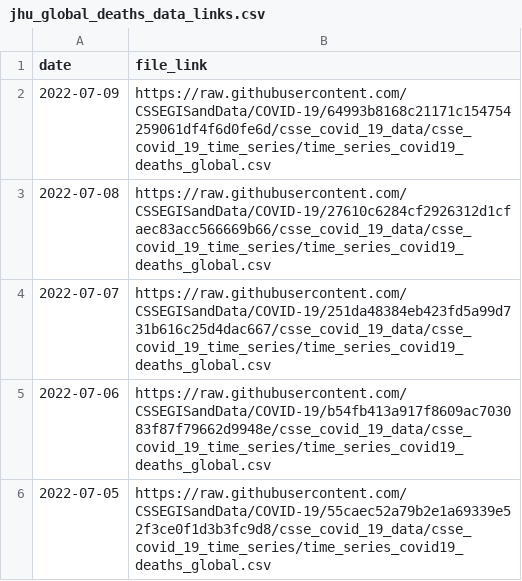
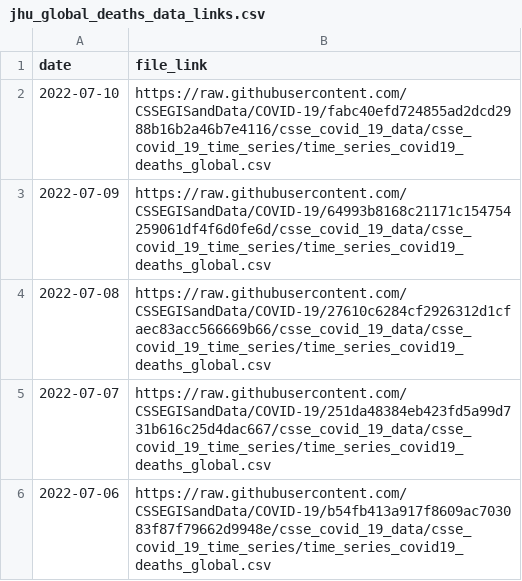
Before and after one commit to Serena-Wang/covidData, a CSV file: data/jhu_global_deaths_data_links.csv, drawn as a sheet; only a part is shown; the shorter side is filled out with more unchanged rows; the diff names each change by its address in the sheet, - before the commit and + after, or states it on an @@ line.

```diff
--- a/data/jhu_global_deaths_data_links.csv
+++ b/data/jhu_global_deaths_data_links.csv
+row 2: 2022-07-10 | https://raw.githubusercontent.com/CSSEGISandData/COVID-19/fabc40efd724855ad2dcd2988b16b2a46b7e4116/csse_covid_19_data/csse_covid_19_time_series/time_series_covid19_deaths_global.csv
```
Also changed, not shown: data/jhu_global_cases_data_links.csv, data/jhu_us_cases_data_links.csv, 1 other file.
